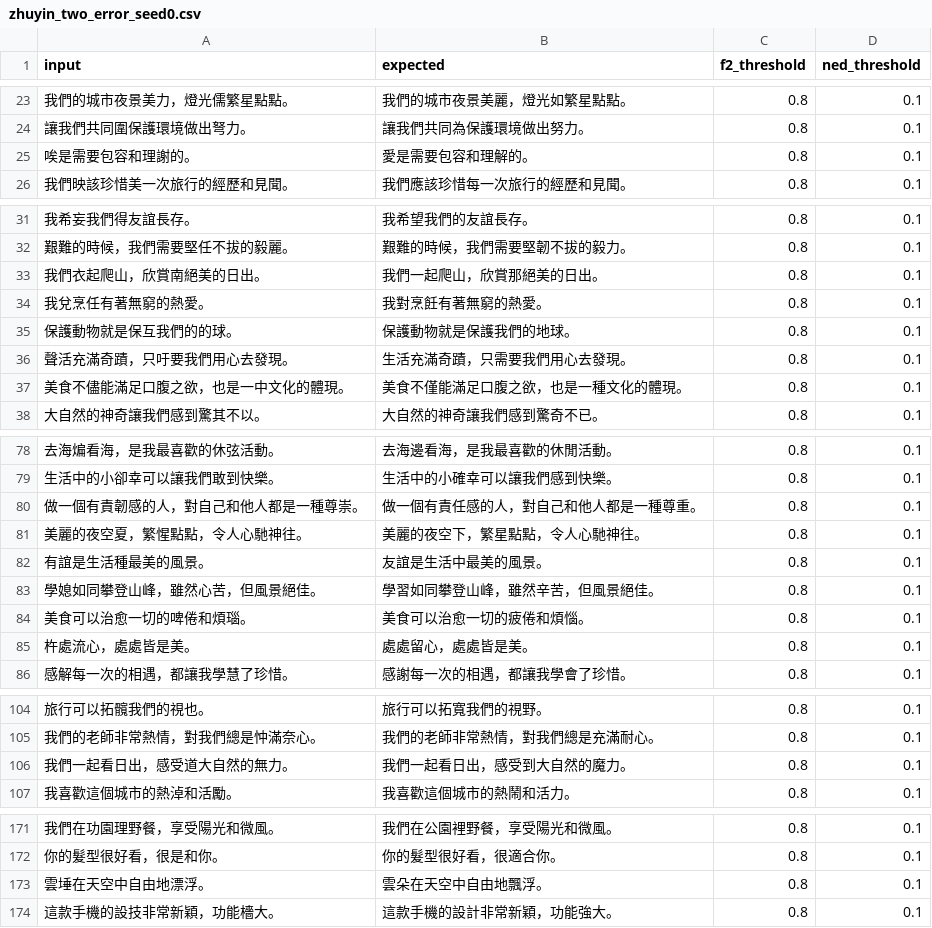
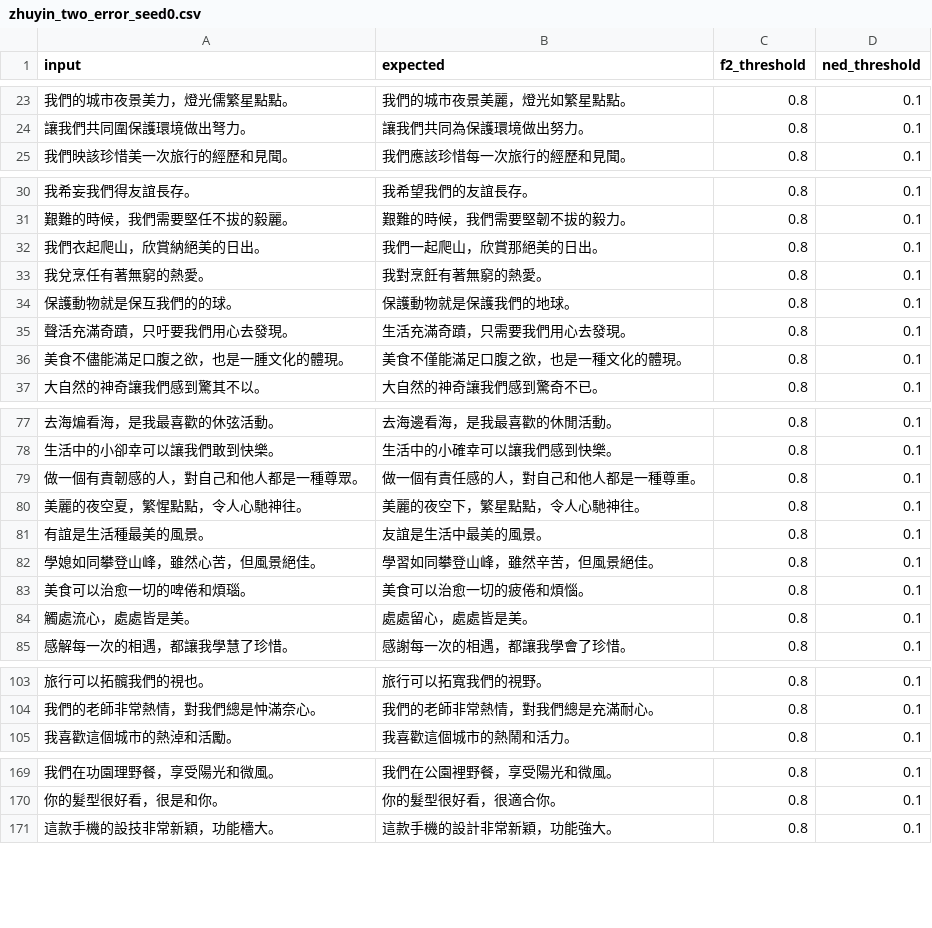
Before and after one commit to coseeing/WordBridge, a CSV file: workspace/evals/datasets/zhuyin_two_error_seed0.csv, drawn as a sheet; only a part is shown, gaps mark what is left out; the diff covers the shown part only.

```diff
--- a/workspace/evals/datasets/zhuyin_two_error_seed0.csv
+++ b/workspace/evals/datasets/zhuyin_two_error_seed0.csv
@@ -24,3 +24,2 @@ input,expected,f2_threshold,ned_threshold
 讓我們共同圍保護環境做出弩力。,讓我們共同為保護環境做出努力。,0.8,0.1
-唉是需要包容和理謝的。,愛是需要包容和理解的。,0.8,0.1
 我們映該珍惜美一次旅行的經歷和見聞。,我們應該珍惜每一次旅行的經歷和見聞。,0.8,0.1
@@ -32,3 +31,3 @@ input,expected,f2_threshold,ned_threshold
 艱難的時候，我們需要堅任不拔的毅麗。,艱難的時候，我們需要堅韌不拔的毅力。,0.8,0.1
-我們衣起爬山，欣賞南絕美的日出。,我們一起爬山，欣賞那絕美的日出。,0.8,0.1
+我們衣起爬山，欣賞納絕美的日出。,我們一起爬山，欣賞那絕美的日出。,0.8,0.1
 我兌烹任有著無窮的熱愛。,我對烹飪有著無窮的熱愛。,0.8,0.1
@@ -36,3 +35,3 @@ input,expected,f2_threshold,ned_threshold
 聲活充滿奇蹟，只吁要我們用心去發現。,生活充滿奇蹟，只需要我們用心去發現。,0.8,0.1
-美食不儘能滿足口腹之欲，也是一中文化的體現。,美食不僅能滿足口腹之欲，也是一種文化的體現。,0.8,0.1
+美食不儘能滿足口腹之欲，也是一腫文化的體現。,美食不僅能滿足口腹之欲，也是一種文化的體現。,0.8,0.1
 大自然的神奇讓我們感到驚其不以。,大自然的神奇讓我們感到驚奇不已。,0.8,0.1
@@ -79,3 +78,3 @@ input,expected,f2_threshold,ned_threshold
 生活中的小卻幸可以讓我們敢到快樂。,生活中的小確幸可以讓我們感到快樂。,0.8,0.1
-做一個有責韌感的人，對自己和他人都是一種尊崇。,做一個有責任感的人，對自己和他人都是一種尊重。,0.8,0.1
+做一個有責韌感的人，對自己和他人都是一種尊眾。,做一個有責任感的人，對自己和他人都是一種尊重。,0.8,0.1
 美麗的夜空夏，繁惺點點，令人心馳神往。,美麗的夜空下，繁星點點，令人心馳神往。,0.8,0.1
@@ -84,3 +83,3 @@ input,expected,f2_threshold,ned_threshold
 美食可以治愈一切的啤倦和煩瑙。,美食可以治愈一切的疲倦和煩惱。,0.8,0.1
-杵處流心，處處皆是美。,處處留心，處處皆是美。,0.8,0.1
+觸處流心，處處皆是美。,處處留心，處處皆是美。,0.8,0.1
 感解每一次的相遇，都讓我學慧了珍惜。,感謝每一次的相遇，都讓我學會了珍惜。,0.8,0.1
@@ -105,3 +104,2 @@ input,expected,f2_threshold,ned_threshold
 我們的老師非常熱情，對我們總是忡滿奈心。,我們的老師非常熱情，對我們總是充滿耐心。,0.8,0.1
-我們一起看日出，感受道大自然的無力。,我們一起看日出，感受到大自然的魔力。,0.8,0.1
 我喜歡這個城市的熱淖和活勵。,我喜歡這個城市的熱鬧和活力。,0.8,0.1
@@ -172,3 +170,2 @@ input,expected,f2_threshold,ned_threshold
 你的髮型很好看，很是和你。,你的髮型很好看，很適合你。,0.8,0.1
-雲埵在天空中自由地漂浮。,雲朵在天空中自由地飄浮。,0.8,0.1
 這款手機的設技非常新穎，功能檣大。,這款手機的設計非常新穎，功能強大。,0.8,0.1
```
Also changed, not shown: 8 edited cells elsewhere in this file, workspace/evals/datasets/zhuyin_three_error_seed0.csv, workspace/evals/datasets/zhuyin_top1_from_legacy.csv.
